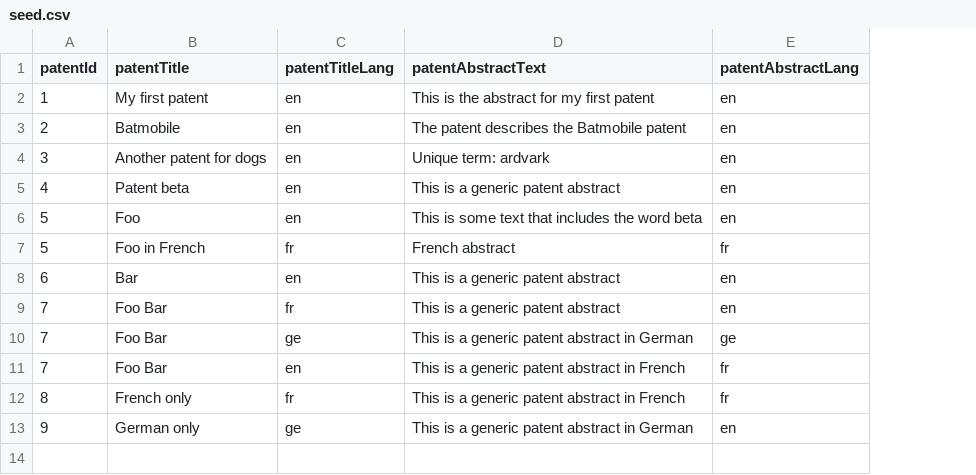
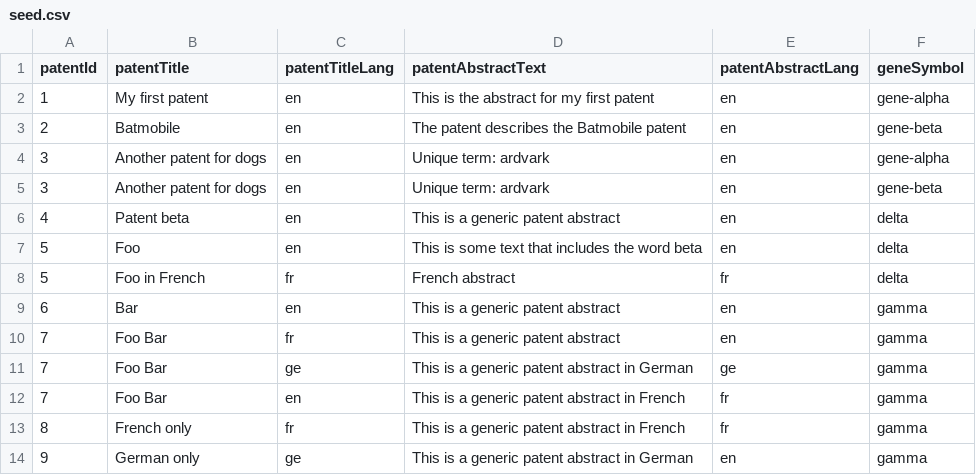
Before and after one commit to covidgraph/patent-search, a CSV file: api/seed-data/seed.csv, drawn as a sheet; addresses are those after the commit; the diff names each change by its address in the sheet, - before the commit and + after, or states it on an @@ line.

Commit message:
added fragment and gene symbol

```diff
--- a/api/seed-data/seed.csv
+++ b/api/seed-data/seed.csv
+column F (geneSymbol), rows 2-3: gene-alpha | gene-beta; rows 5-14: gene-beta | delta | delta | delta | gamma | gamma | gamma | gamma | gamma | gamma
+row 4: 3 | Another patent for dogs | en | Unique term: ardvark | en | gene-alpha
```
Also changed, not shown: 4 other files.
